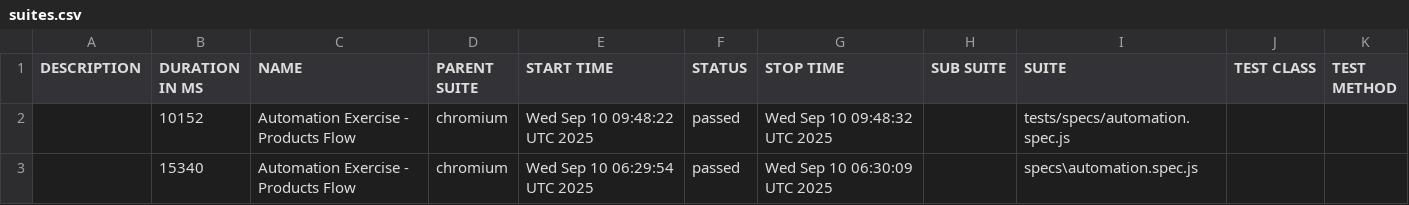
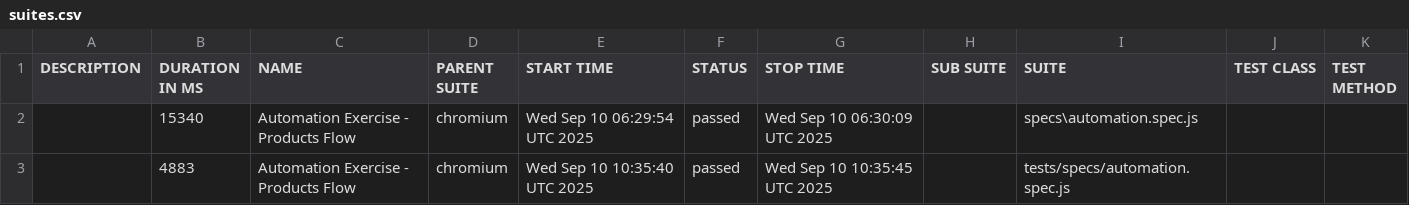
Before and after one commit to Akanksha0503/Playwright, a CSV file: data/suites.csv, drawn as a sheet.

```diff
--- a/data/suites.csv
+++ b/data/suites.csv
@@ -1,3 +1,3 @@
 "DESCRIPTION","DURATION IN MS","NAME","PARENT SUITE","START TIME","STATUS","STOP TIME","SUB SUITE","SUITE","TEST CLASS","TEST METHOD"
-"","10152","Automation Exercise - Products Flow","chromium","Wed Sep 10 09:48:22 UTC 2025","passed","Wed Sep 10 09:48:32 UTC 2025","","tests/specs/automation.spec.js","",""
 "","15340","Automation Exercise - Products Flow","chromium","Wed Sep 10 06:29:54 UTC 2025","passed","Wed Sep 10 06:30:09 UTC 2025","","specs\automation.spec.js","",""
+"","4883","Automation Exercise - Products Flow","chromium","Wed Sep 10 10:35:40 UTC 2025","passed","Wed Sep 10 10:35:45 UTC 2025","","tests/specs/automation.spec.js","",""
```
Also changed, not shown: 22 other files.
